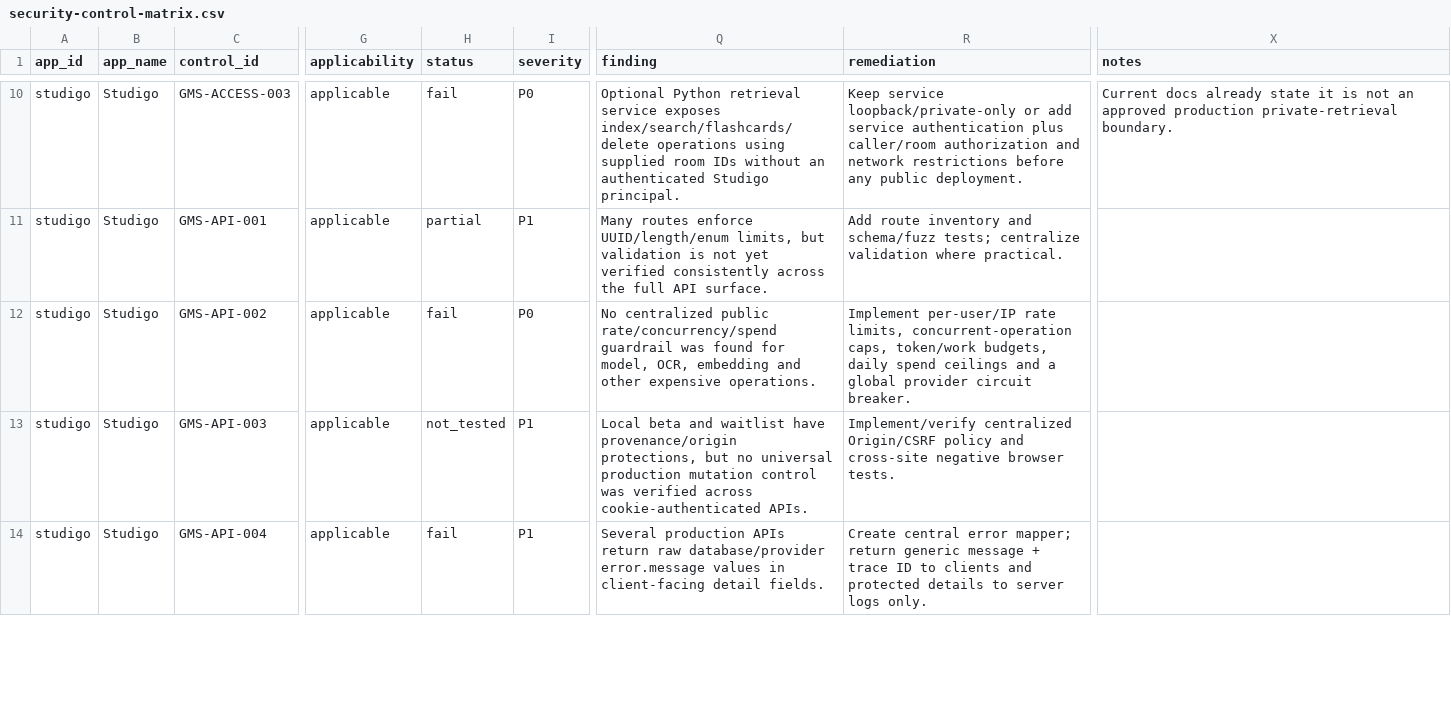
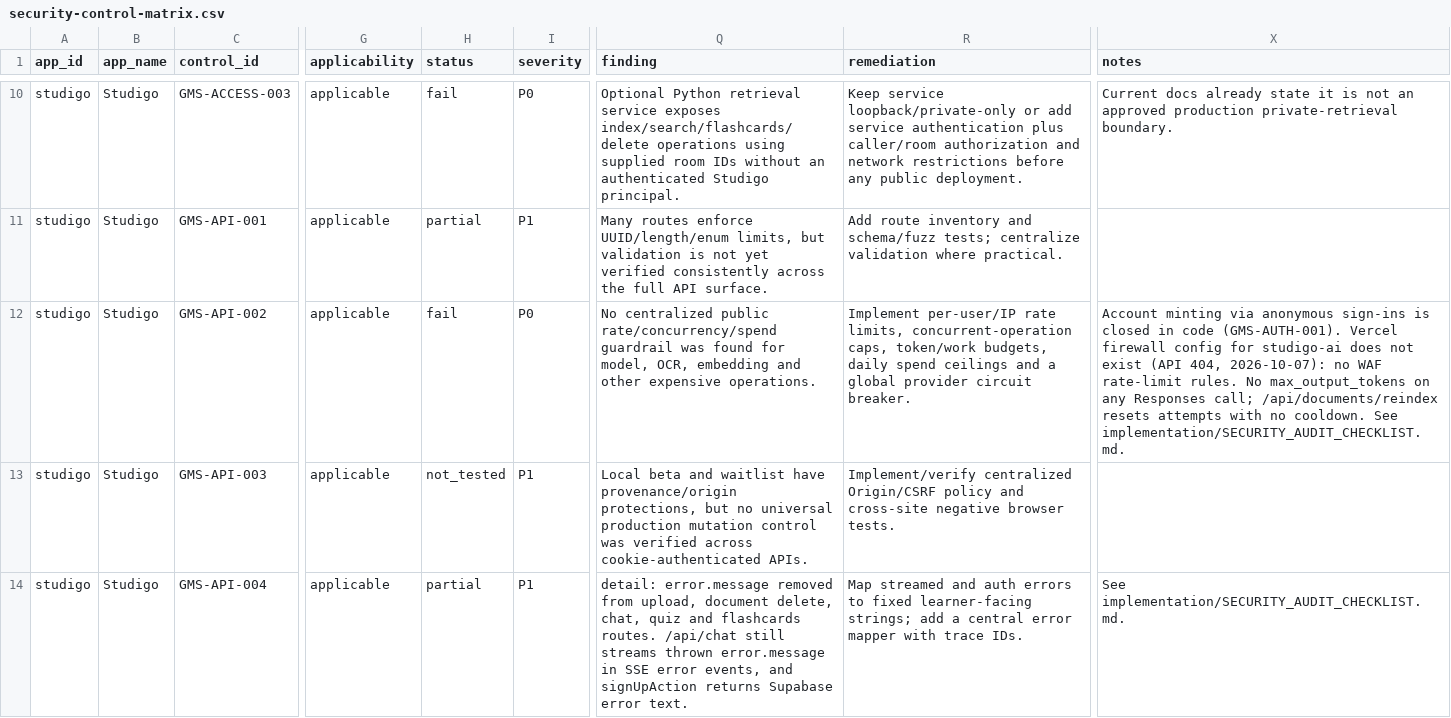
Before and after one commit to WGLewis0721/Studigo-ai, a CSV file: implementation/security-readiness/studigo/generated/security-control-matrix.csv, drawn as a sheet; only a part is shown, gaps mark what is left out; the diff covers the shown part only; the diff names each change by its address in the sheet, - before the commit and + after, or states it on an @@ line.

```diff
--- a/implementation/security-readiness/studigo/generated/security-control-matrix.csv
+++ b/implementation/security-readiness/studigo/generated/security-control-matrix.csv
-X12 (notes): (empty)
+X12 (notes): Account minting via anonymous sign-ins is closed in code (GMS-AUTH-001). Vercel firewall config for studigo-ai does not exist (API 404, 2026-10-07): no WAF rate-limit rules. No max_output_tokens on any Responses call; /api/documents/reindex resets attempts with no cooldown. See implementation/SECURITY_AUDIT_CHECKLIST.md.
-H14 (status): fail
+H14 (status): partial
-Q14 (finding): Several production APIs return raw database/provider error.message values in client-facing detail fields.
+Q14 (finding): detail: error.message removed from upload, document delete, chat, quiz and flashcards routes. /api/chat still streams thrown error.message in SSE error events, and signUpAction returns Supabase error text.
-R14 (remediation): Create central error mapper; return generic message + trace ID to clients and protected details to server logs only.
+R14 (remediation): Map streamed and auth errors to fixed learner-facing strings; add a central error mapper with trace IDs.
-X14 (notes): (empty)
+X14 (notes): See implementation/SECURITY_AUDIT_CHECKLIST.md.
```
Also changed, not shown: 34 edited cells elsewhere in this file, 4 other files.
